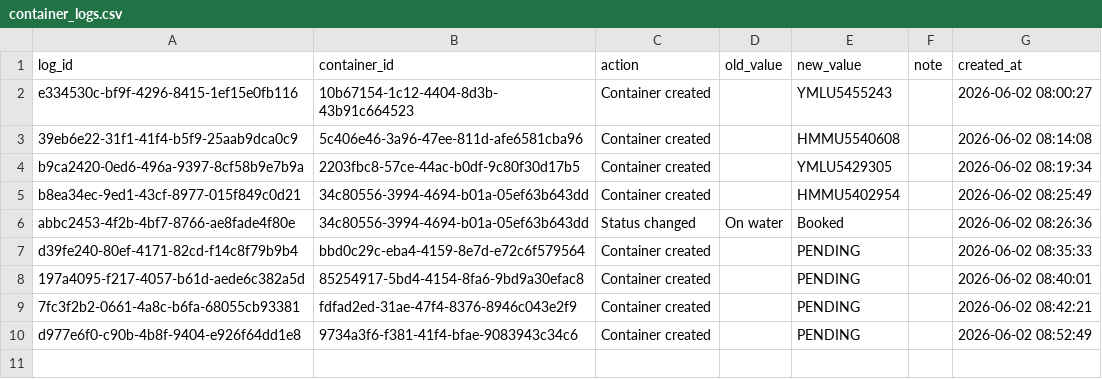
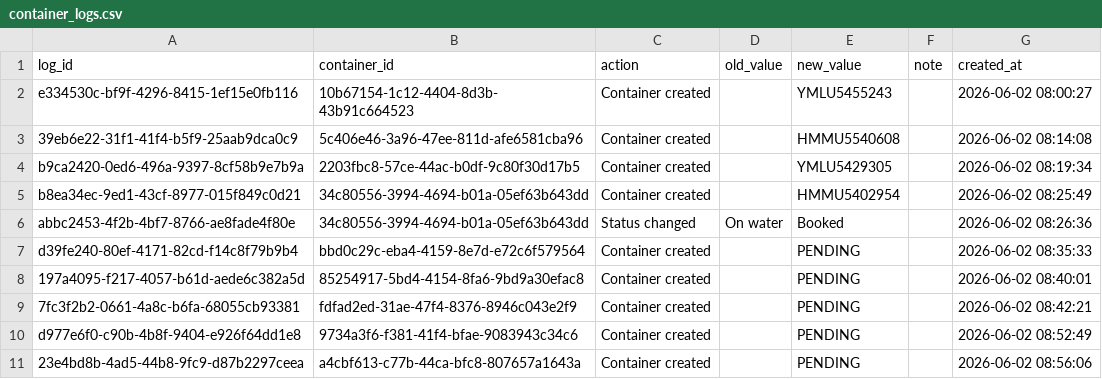
Before and after one commit to Pdvgpc/Container-Tracker-GPC, a CSV file: data/container_logs.csv, drawn as a sheet.

Commit message:
Update container logs

```diff
--- a/data/container_logs.csv
+++ b/data/container_logs.csv
@@ -10 +10,2 @@ d39fe240-80ef-4171-82cd-f14c8f79b9b4,bbd0c29c-eba4-4159-8e7d-e72c6f579564,Contai
 d977e6f0-c90b-4b8f-9404-e926f64dd1e8,9734a3f6-f381-41f4-bfae-9083943c34c6,Container created,,PENDING,,2026-06-02 08:52:49
+23e4bd8b-4ad5-44b8-9fc9-d87b2297ceea,a4cbf613-c77b-44ca-bfc8-807657a1643a,Container created,,PENDING,,2026-06-02 08:56:06
```
